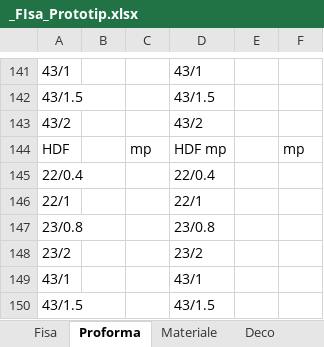
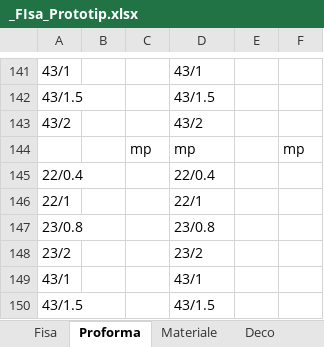
Before and after one commit to liviuspridon/PDF-Extract, an Excel workbook: _FIsa_Prototip.xlsx, sheet Proforma, drawn as a sheet; only a part is shown, gaps mark what is left out; values as stored, in another font and other column widths than the file's, no borders; the diff names each change by its address in the sheet, - before the commit and + after, or states it on an @@ line.

Commit message:
Add files via upload

```diff
--- a/_FIsa_Prototip.xlsx (sheet Proforma)
+++ b/_FIsa_Prototip.xlsx (sheet Proforma)
-A144: HDF
+A144: (empty)
-D144: HDF mp
+D144: mp
```
